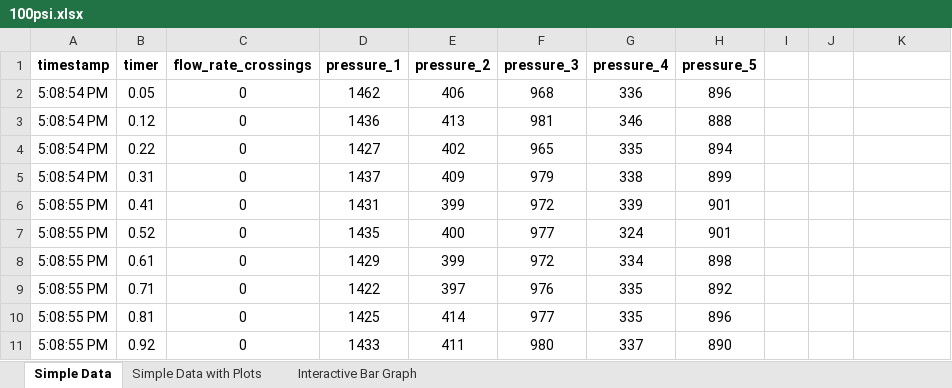
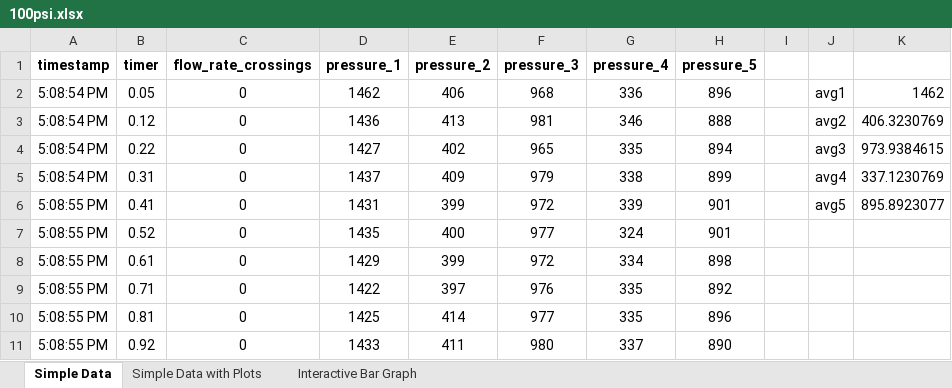
Before and after one commit to psas/liquid-engine-test-stand, an Excel workbook: analysis/Pressure Calibration/100psi.xlsx, sheet Simple Data, drawn as a sheet; only a part is shown; values as stored, in another font and other column widths than the file's, no borders; the diff names each change by its address in the sheet, - before the commit and + after, or states it on an @@ line.

```diff
--- a/analysis/Pressure Calibration/100psi.xlsx (sheet Simple Data)
+++ b/analysis/Pressure Calibration/100psi.xlsx (sheet Simple Data)
-J2: (empty)
+J2: avg1
-K2: (empty)
+K2: 1462
-J3: (empty)
+J3: avg2
-K3: (empty)
+K3: 406.3230769
-J4: (empty)
+J4: avg3
-K4: (empty)
+K4: 973.9384615
-J5: (empty)
+J5: avg4
-K5: (empty)
+K5: 337.1230769
-J6: (empty)
+J6: avg5
-K6: (empty)
+K6: 895.8923077
```
Also changed, not shown: analysis/Pressure Calibration/120psi.xlsx, analysis/Pressure Calibration/37psi.xlsx, 3 other files.
